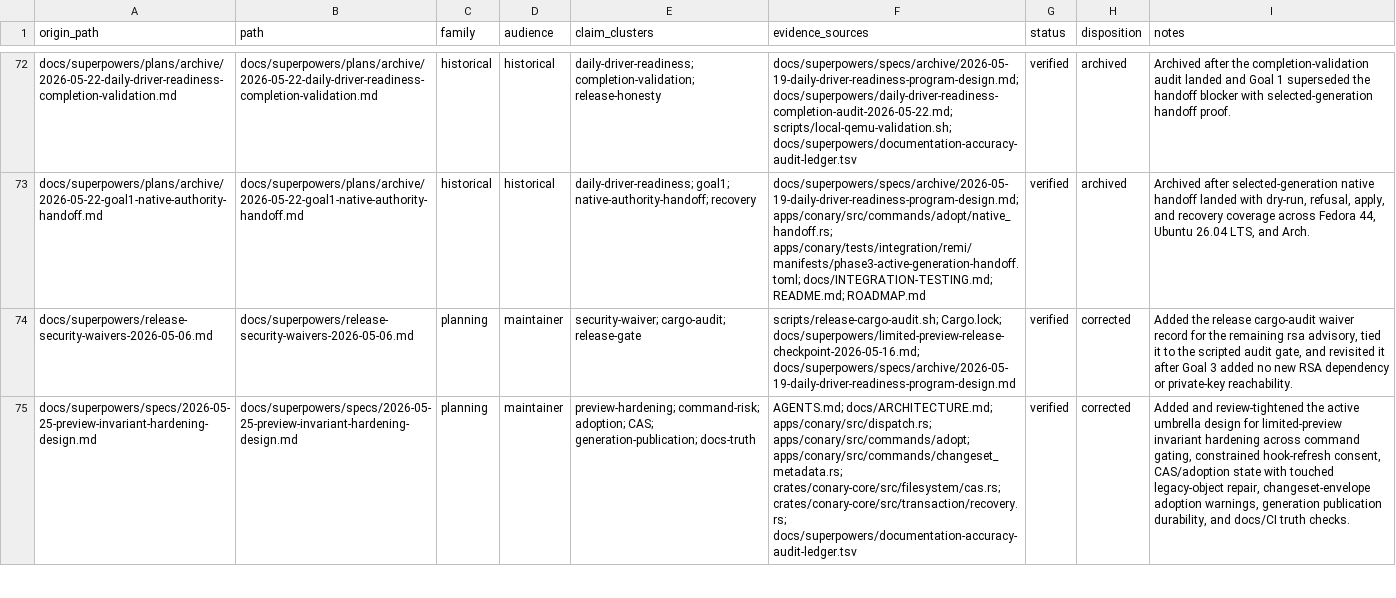
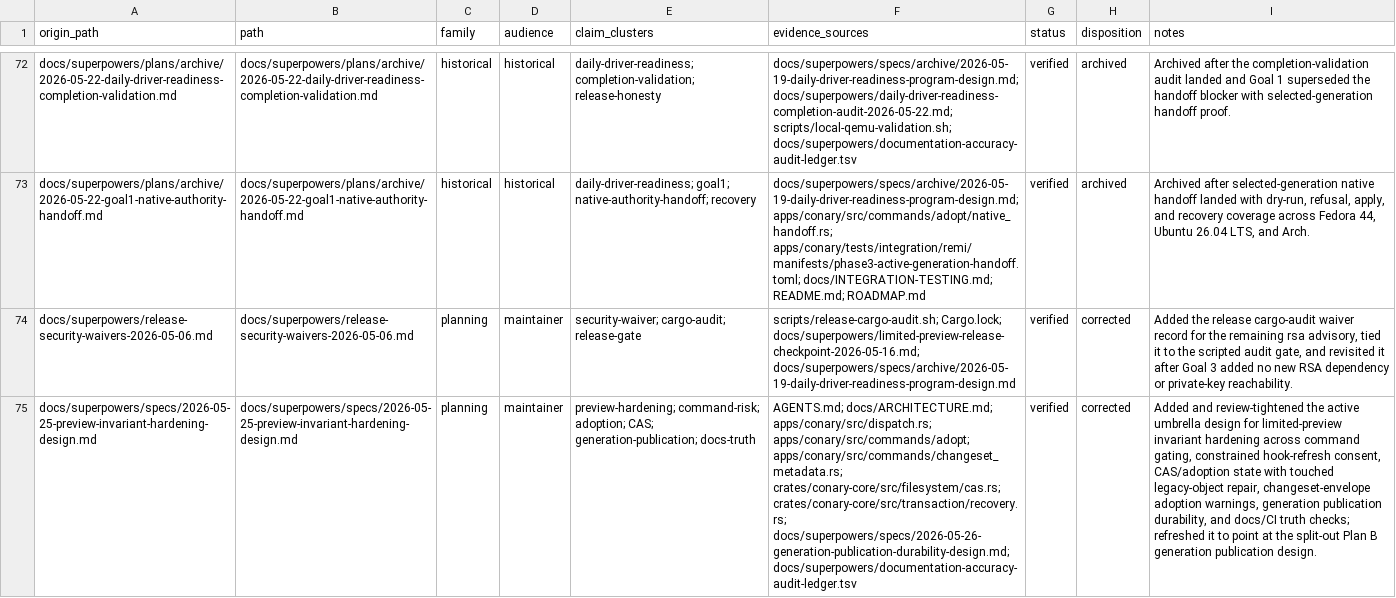
Before and after one commit to ConaryLabs/Conary, a TSV file: docs/superpowers/documentation-accuracy-audit-ledger.tsv, drawn as a sheet; only a part is shown, gaps mark what is left out; the diff covers the shown part only; the diff names each change by its address in the sheet, - before the commit and + after, or states it on an @@ line.

Commit message:
docs: add generation publication durability design

```diff
--- a/docs/superpowers/documentation-accuracy-audit-ledger.tsv
+++ b/docs/superpowers/documentation-accuracy-audit-ledger.tsv
-F75 (evidence_sources): …crates/conary-core/src/filesystem/cas.rs; crates/conary-core/src/transaction/recovery.rs; docs/superpowers/documentation-accuracy-audit-ledger.tsv
+F75 (evidence_sources): …crates/conary-core/src/filesystem/cas.rs; crates/conary-core/src/transaction/recovery.rs; docs/superpowers/specs/2026-05-26-generation-publication-durability-design.md; docs/superpowers/documentation-accuracy-audit-ledger.tsv
-I75 (notes): …docs/CI truth checks.
+I75 (notes): …docs/CI truth checks; refreshed it to point at the split-out Plan B generation publication design.
```
Also changed, not shown: 1 added row and 2 edited cells elsewhere in this file, docs/superpowers/documentation-accuracy-audit-inventory.tsv, 3 other files.
